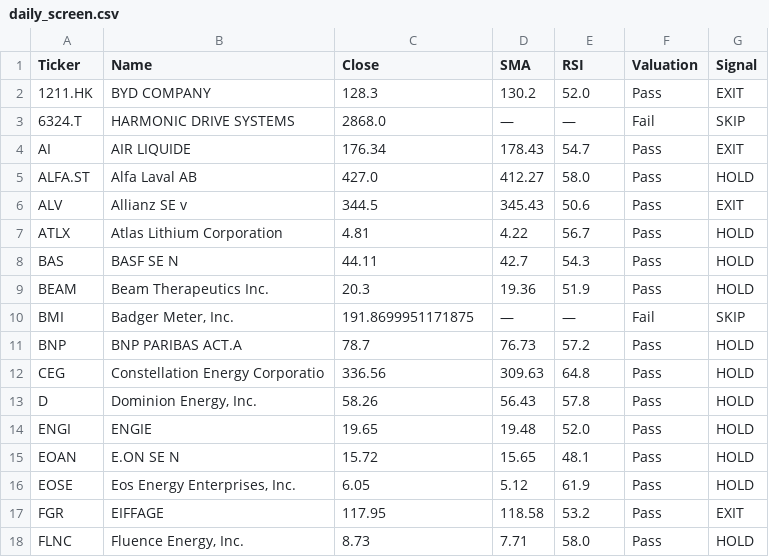
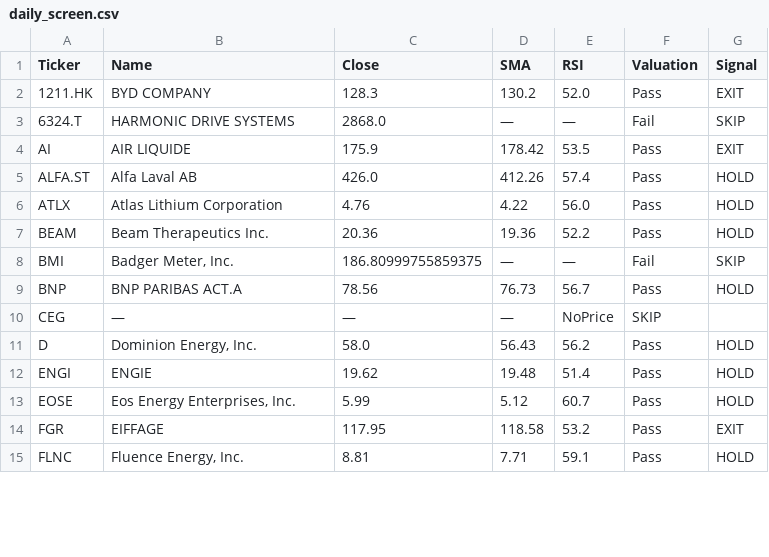
Before and after one commit to bstefco/momentumsector, a CSV file: docs/daily_screen.csv, drawn as a sheet; only a part is shown; the diff covers the shown part only.

Commit message:
Align screener with final investment thesis and add disclaimer
- Implement three-tier structure: THEMATIC, HIGH_BETA, ESTABLISHED
- Remove stray tickers: BAS, MUV2, EOAN, ALV, STOR, U_T, NTLA, OKLO
- Add enhanced disclaimer with Thesis-Break Test checklist
- Update rulebook.py to match final investment thesis
- Clean ALIAS dictionary and ETF_SET
- 29 tickers properly categorized across three tiers
- Three separate HTML tables with consistent styling
- Local testing confirmed all functionality working correctly

```diff
--- a/docs/daily_screen.csv
+++ b/docs/daily_screen.csv
@@ -3,16 +3,13 @@ Ticker,Name,Close,SMA,RSI,Valuation,Signal
 6324.T,HARMONIC DRIVE SYSTEMS,2868.0,—,—,Fail,SKIP
-AI,AIR LIQUIDE,176.34,178.43,54.7,Pass,EXIT
-ALFA.ST,Alfa Laval AB,427.0,412.27,58.0,Pass,HOLD
-ALV,Allianz SE                    v,344.5,345.43,50.6,Pass,EXIT
-ATLX,Atlas Lithium Corporation,4.81,4.22,56.7,Pass,HOLD
-BAS,BASF SE                       N,44.11,42.7,54.3,Pass,HOLD
-BEAM,Beam Therapeutics Inc.,20.3,19.36,51.9,Pass,HOLD
-BMI,"Badger Meter, Inc.",191.8699951171875,—,—,Fail,SKIP
-BNP,BNP PARIBAS ACT.A,78.7,76.73,57.2,Pass,HOLD
-CEG,Constellation Energy Corporatio,336.56,309.63,64.8,Pass,HOLD
-D,"Dominion Energy, Inc.",58.26,56.43,57.8,Pass,HOLD
-ENGI,ENGIE,19.65,19.48,52.0,Pass,HOLD
-EOAN,E.ON SE                       N,15.72,15.65,48.1,Pass,HOLD
-EOSE,"Eos Energy Enterprises, Inc.",6.05,5.12,61.9,Pass,HOLD
+AI,AIR LIQUIDE,175.9,178.42,53.5,Pass,EXIT
+ALFA.ST,Alfa Laval AB,426.0,412.26,57.4,Pass,HOLD
+ATLX,Atlas Lithium Corporation,4.76,4.22,56.0,Pass,HOLD
+BEAM,Beam Therapeutics Inc.,20.36,19.36,52.2,Pass,HOLD
+BMI,"Badger Meter, Inc.",186.80999755859375,—,—,Fail,SKIP
+BNP,BNP PARIBAS ACT.A,78.56,76.73,56.7,Pass,HOLD
+CEG,—,—,—,NoPrice,SKIP,
+D,"Dominion Energy, Inc.",58.0,56.43,56.2,Pass,HOLD
+ENGI,ENGIE,19.62,19.48,51.4,Pass,HOLD
+EOSE,"Eos Energy Enterprises, Inc.",5.99,5.12,60.7,Pass,HOLD
 FGR,EIFFAGE,117.95,118.58,53.2,Pass,EXIT
-FLNC,"Fluence Energy, Inc.",8.73,7.71,58.0,Pass,HOLD
+FLNC,"Fluence Energy, Inc.",8.81,7.71,59.1,Pass,HOLD
```
Also changed, not shown: 1 removed row and 30 edited cells elsewhere in this file, 3 other files.
